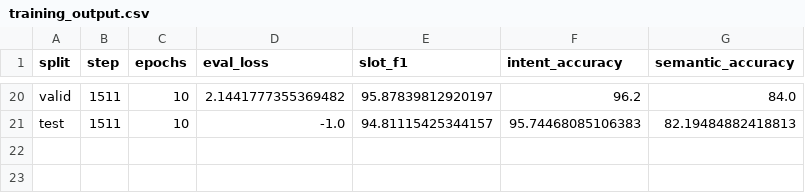
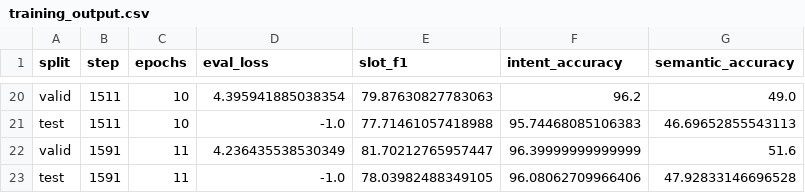
Before and after one commit to FrederickXZhang/CSE-5525-Slot-Filling, a CSV file: SF-IF-Network-NLU/training_output.csv, drawn as a sheet; only a part is shown, gaps mark what is left out; the diff covers the shown part only; the diff names each change by its address in the sheet, - before the commit and + after, or states it on an @@ line.

```diff
--- a/SF-IF-Network-NLU/training_output.csv
+++ b/SF-IF-Network-NLU/training_output.csv
-D20 (eval_loss): 2.1441777355369482
+D20 (eval_loss): 4.395941885038354
-E20 (slot_f1): 95.87839812920197
+E20 (slot_f1): 79.87630827783063
-G20 (semantic_accuracy): 84.0
+G20 (semantic_accuracy): 49.0
-E21 (slot_f1): 94.81115425344157
+E21 (slot_f1): 77.71461057418988
-G21 (semantic_accuracy): 82.19484882418813
+G21 (semantic_accuracy): 46.69652855543113
+row 22: valid | 1591 | 11 | 4.236435538530349 | 81.70212765957447 | 96.39999999999999 | 51.6
+row 23: test | 1591 | 11 | -1.0 | 78.03982488349105 | 96.08062709966406 | 47.92833146696528
```
Also changed, not shown: 63 edited cells elsewhere in this file, 29 other files.
